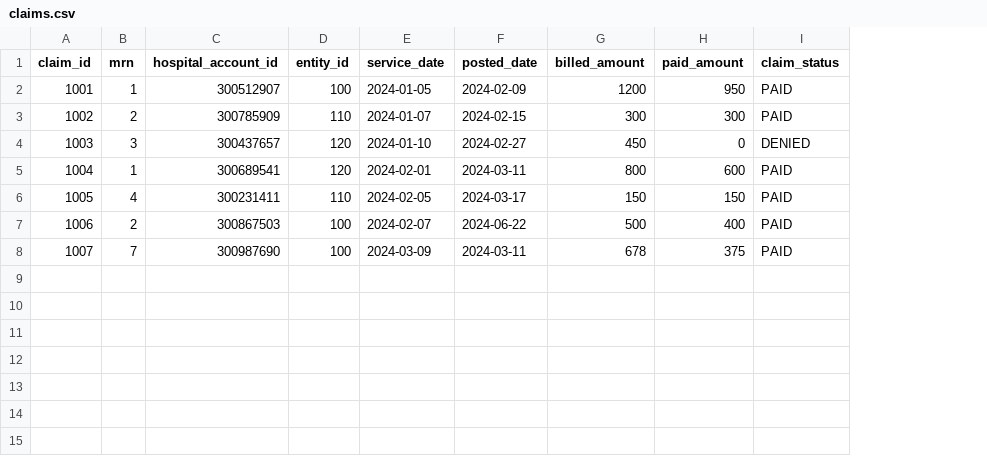
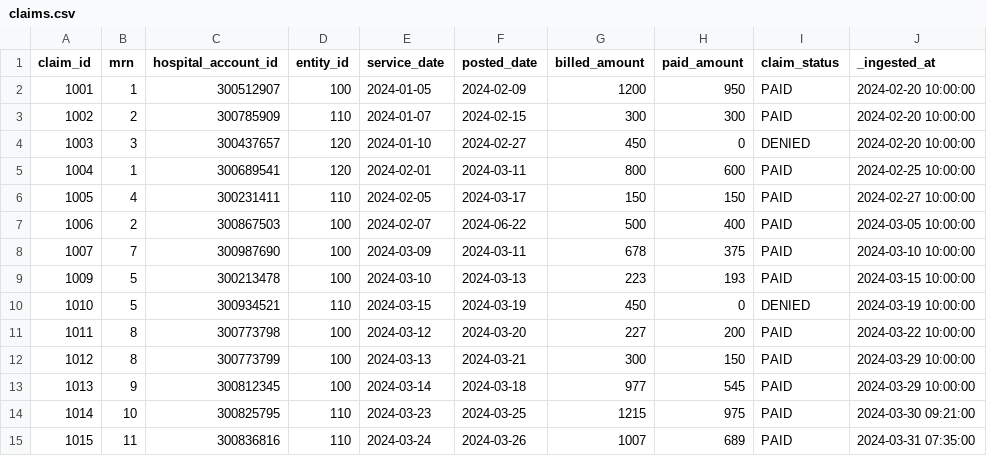
Before and after one commit to lbedwell11/healthcare_etl_portfolio, a CSV file: healthcare_dbt_project/seeds/claims.csv, drawn as a sheet; the diff names each change by its address in the sheet, - before the commit and + after, or states it on an @@ line.

Commit message:
LBAEP-50 converted claims to incremental

```diff
--- a/healthcare_dbt_project/seeds/claims.csv
+++ b/healthcare_dbt_project/seeds/claims.csv
+column J (_ingested_at), rows 2-8: 2024-02-20 10:00:00 | 2024-02-20 10:00:00 | 2024-02-20 10:00:00 | 2024-02-25 10:00:00 | 2024-02-27 10:00:00 | 2024-03-05 10:00:00 | 2024-03-10 10:00:00
+row 9: 1009 | 5 | 300213478 | 100 | 2024-03-10 | 2024-03-13 | 223 | 193 | PAID | 2024-03-15 10:00:00
+row 10: 1010 | 5 | 300934521 | 110 | 2024-03-15 | 2024-03-19 | 450 | 0 | DENIED | 2024-03-19 10:00:00
+row 11: 1011 | 8 | 300773798 | 100 | 2024-03-12 | 2024-03-20 | 227 | 200 | PAID | 2024-03-22 10:00:00
+row 12: 1012 | 8 | 300773799 | 100 | 2024-03-13 | 2024-03-21 | 300 | 150 | PAID | 2024-03-29 10:00:00
+row 13: 1013 | 9 | 300812345 | 100 | 2024-03-14 | 2024-03-18 | 977 | 545 | PAID | 2024-03-29 10:00:00
+row 14: 1014 | 10 | 300825795 | 110 | 2024-03-23 | 2024-03-25 | 1215 | 975 | PAID | 2024-03-30 09:21:00
+row 15: 1015 | 11 | 300836816 | 110 | 2024-03-24 | 2024-03-26 | 1007 | 689 | PAID | 2024-03-31 07:35:00
```
Also changed, not shown: 3 other files.
